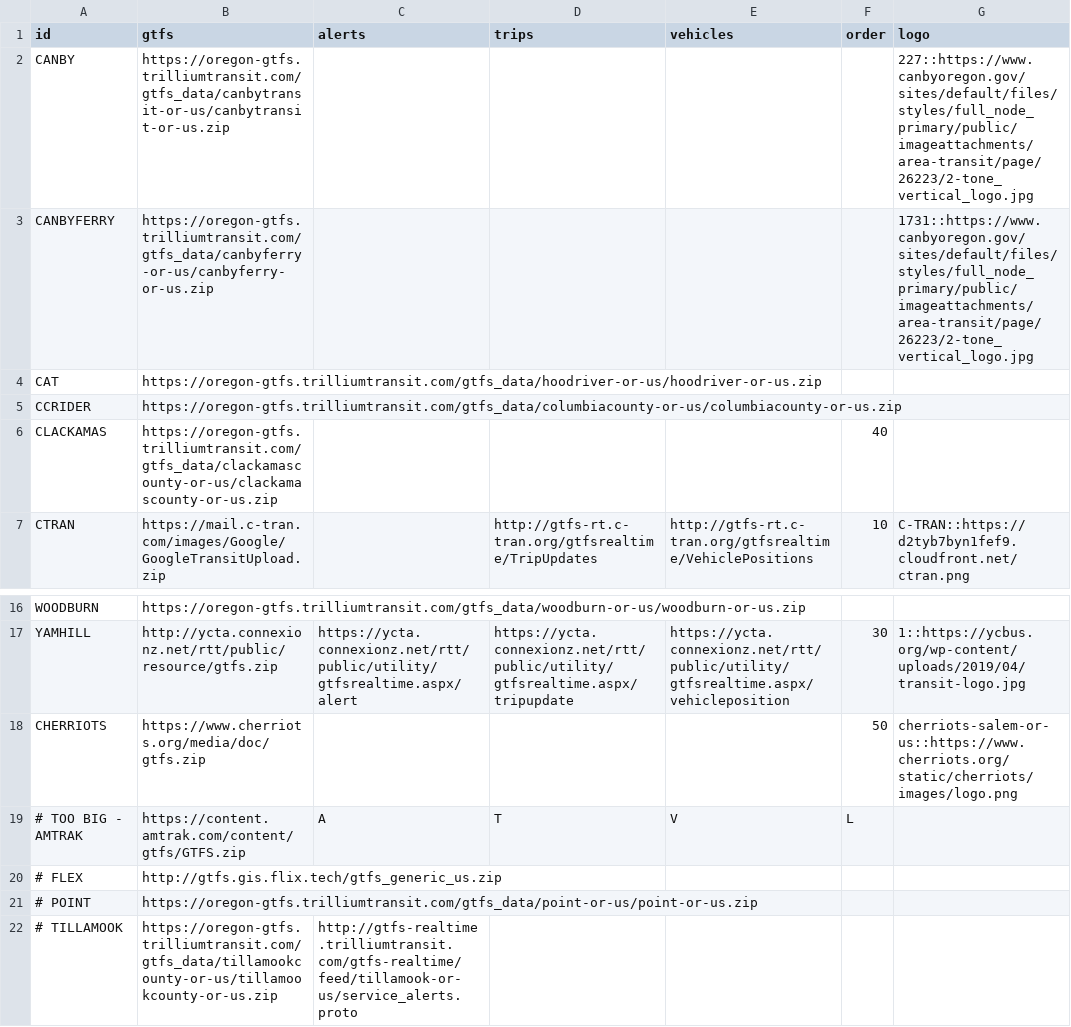
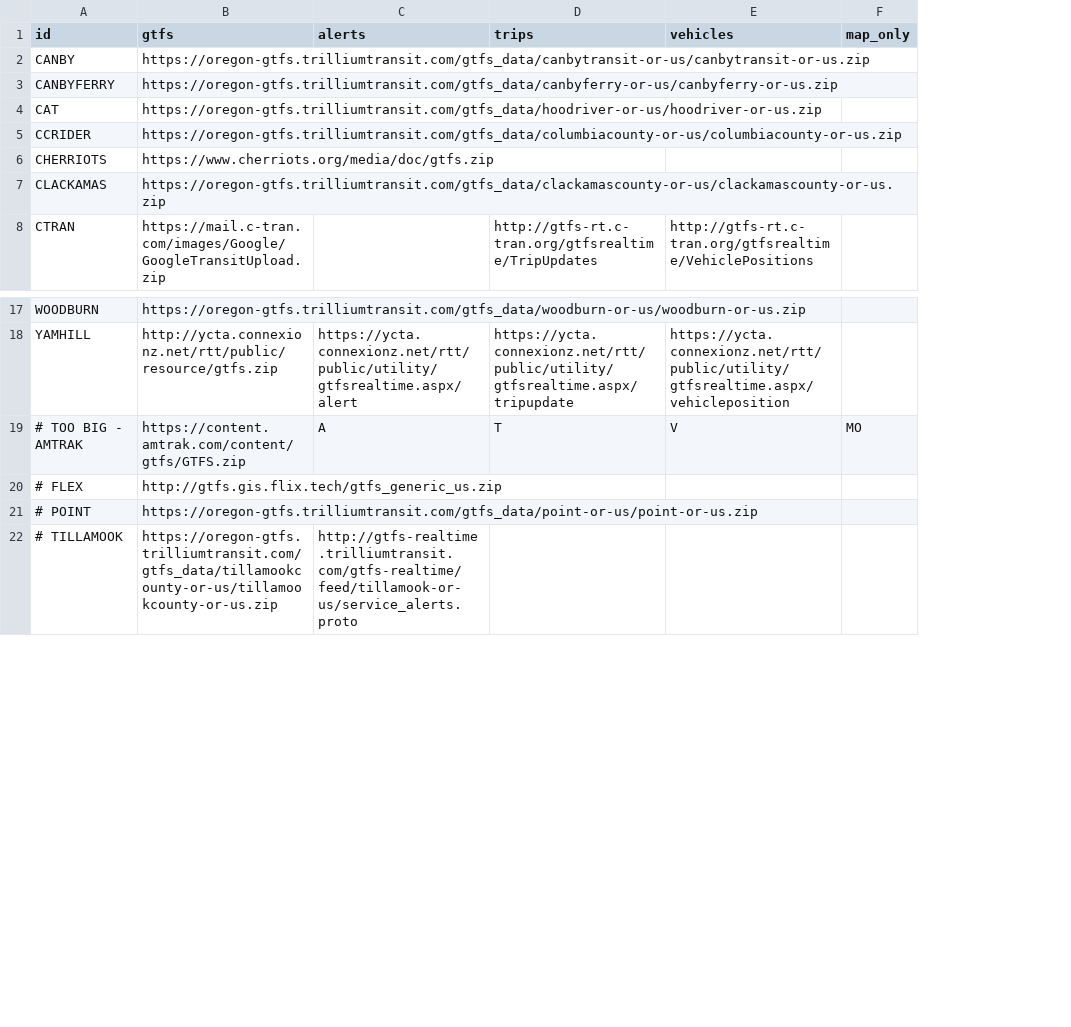
Before and after one commit to OpenTransitTools/convert, a CSV file: ott/convert/csv2json/feeds.csv, drawn as a sheet; only a part is shown, gaps mark what is left out; removed rows and columns are numbered as before the commit, all else as after; the diff names each change by its address in the sheet, - before the commit and + after, or states it on an @@ line.

Commit message:
feat: refactor logo junk

```diff
--- a/ott/convert/csv2json/feeds.csv
+++ b/ott/convert/csv2json/feeds.csv
-column F (order), rows 6-7: 40 | 10; row 17: 30; row 19: L
-column G (logo), rows 2-7: 227::https://www.canbyoregon.gov/sites/default/files/styles/full_node_primary/public/imageattachments/area-transit/page/26223/2-tone_vertical_logo.jpg | 1731::https://www.canbyoregon.gov/sites/default/files/styles/full_node_primary/public/imageattachments/area-transit/page/26223/2-tone_vertical_logo.jpg |  |  |  | C-TRAN::https://d2tyb7byn1fef9.cloudfront.net/ctran.png; row 17: 1::https://ycbus.org/wp-content/uploads/2019/04/transit-logo.jpg
+column F (map_only), row 19: MO
@@ row 18 moved to row 6: CHERRIOTS @@
```
Also changed, not shown: 3 other files.
